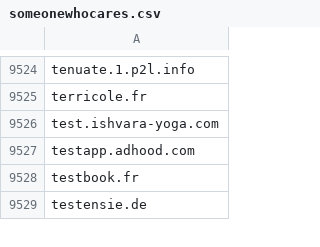
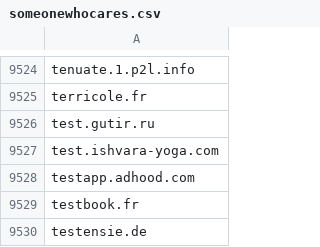
Before and after one commit to external-sources/hosts-sources, a CSV file: data/someonewhocares.csv, drawn as a sheet; only a part is shown, gaps mark what is left out.

```diff
--- a/data/someonewhocares.csv
+++ b/data/someonewhocares.csv
@@ -9525,2 +9525,3 @@ tenuate.1.p2l.info
 terricole.fr
+test.gutir.ru
 test.ishvara-yoga.com
```
Also changed, not shown: data/openfish/domain.csv, data/urlhausAbuseCh.csv, 1 other file.
